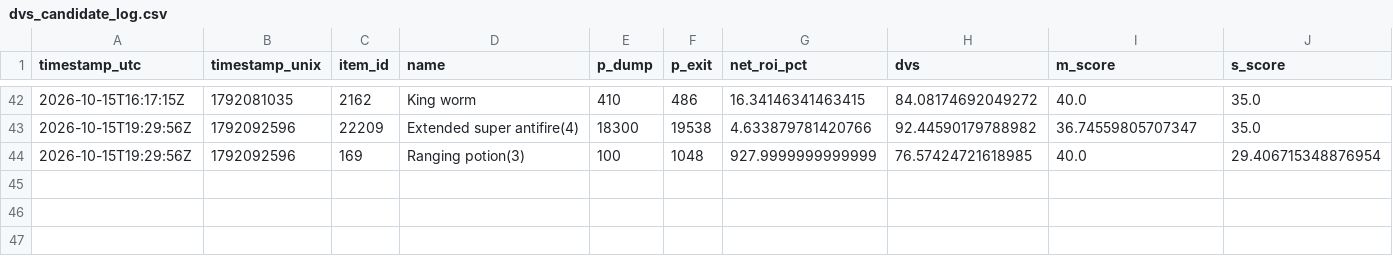
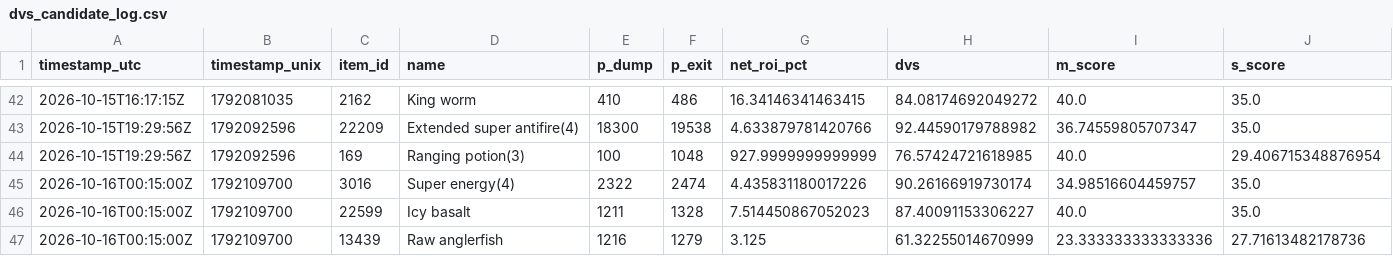
Before and after one commit to gary07161gh/dumpscanner, a CSV file: backend/dvs_candidate_log.csv, drawn as a sheet; only a part is shown, gaps mark what is left out; rows hold the shown columns only; the diff names each change by its address in the sheet, - before the commit and + after, or states it on an @@ line.

```diff
--- a/backend/dvs_candidate_log.csv
+++ b/backend/dvs_candidate_log.csv
+row 45: 2026-10-16T00:15:00Z | 1792109700 | 3016 | Super energy(4) | 2322 | 2474 | 4.435831180017226 | 90.26166919730174 | 34.98516604459757 | 35.0
+row 46: 2026-10-16T00:15:00Z | 1792109700 | 22599 | Icy basalt | 1211 | 1328 | 7.514450867052023 | 87.40091153306227 | 40.0 | 35.0
+row 47: 2026-10-16T00:15:00Z | 1792109700 | 13439 | Raw anglerfish | 1216 | 1279 | 3.125 | 61.32255014670999 | 23.333333333333336 | 27.71613482178736
```
Also changed, not shown: 4 other files.
